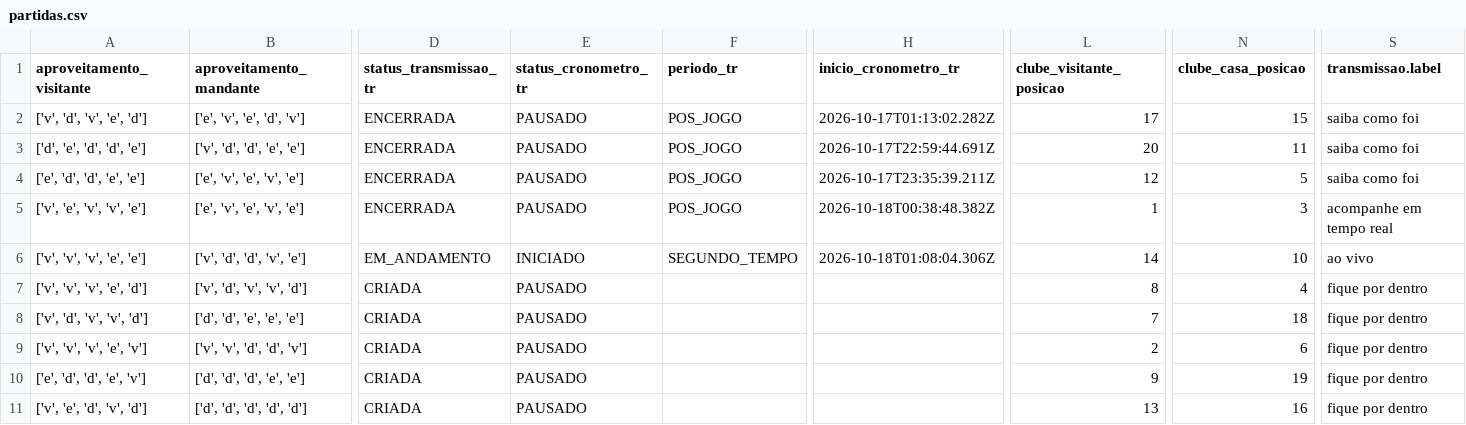
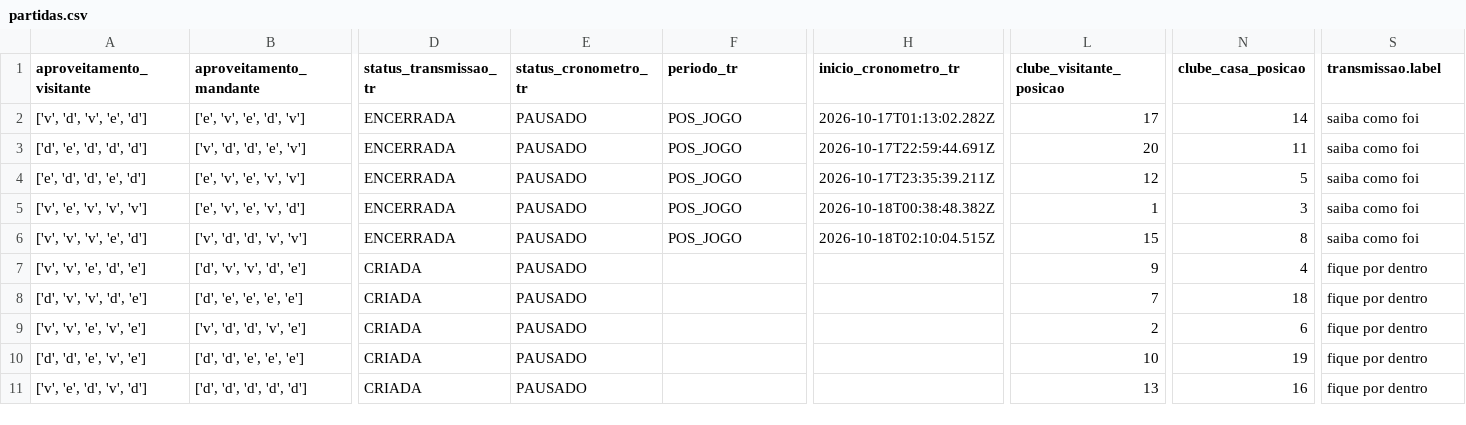
Before and after one commit to FilipeNamorato/namoratosdashboard, a CSV file: llm/input/partidas.csv, drawn as a sheet; only a part is shown, gaps mark what is left out; the diff covers the shown part only; the diff names each change by its address in the sheet, - before the commit and + after, or states it on an @@ line.

```diff
--- a/llm/input/partidas.csv
+++ b/llm/input/partidas.csv
-N2 (clube_casa_posicao): 15
+N2 (clube_casa_posicao): 14
-A3 (aproveitamento_visitante): ['d', 'e', 'd', 'd', 'e']
+A3 (aproveitamento_visitante): ['d', 'e', 'd', 'd', 'd']
-B3 (aproveitamento_mandante): ['v', 'd', 'd', 'e', 'e']
+B3 (aproveitamento_mandante): ['v', 'd', 'd', 'e', 'v']
-A4 (aproveitamento_visitante): ['e', 'd', 'd', 'e', 'e']
+A4 (aproveitamento_visitante): ['e', 'd', 'd', 'e', 'd']
-B4 (aproveitamento_mandante): ['e', 'v', 'e', 'v', 'e']
+B4 (aproveitamento_mandante): ['e', 'v', 'e', 'v', 'v']
-A5 (aproveitamento_visitante): ['v', 'e', 'v', 'v', 'e']
+A5 (aproveitamento_visitante): ['v', 'e', 'v', 'v', 'v']
-B5 (aproveitamento_mandante): ['e', 'v', 'e', 'v', 'e']
+B5 (aproveitamento_mandante): ['e', 'v', 'e', 'v', 'd']
-S5 (transmissao.label): acompanhe em tempo real
+S5 (transmissao.label): saiba como foi
-A6 (aproveitamento_visitante): ['v', 'v', 'v', 'e', 'e']
+A6 (aproveitamento_visitante): ['v', 'v', 'v', 'e', 'd']
-B6 (aproveitamento_mandante): ['v', 'd', 'd', 'v', 'e']
+B6 (aproveitamento_mandante): ['v', 'd', 'd', 'v', 'v']
-D6 (status_transmissao_tr): EM_ANDAMENTO
+D6 (status_transmissao_tr): ENCERRADA
-E6 (status_cronometro_tr): INICIADO
+E6 (status_cronometro_tr): PAUSADO
-F6 (periodo_tr): SEGUNDO_TEMPO
+F6 (periodo_tr): POS_JOGO
-H6 (inicio_cronometro_tr): 2026-10-18T01:08:04.306Z
+H6 (inicio_cronometro_tr): 2026-10-18T02:10:04.515Z
-L6 (clube_visitante_posicao): 14
+L6 (clube_visitante_posicao): 15
-N6 (clube_casa_posicao): 10
+N6 (clube_casa_posicao): 8
-S6 (transmissao.label): ao vivo
+S6 (transmissao.label): saiba como foi
-A7 (aproveitamento_visitante): ['v', 'v', 'v', 'e', 'd']
+A7 (aproveitamento_visitante): ['v', 'v', 'e', 'd', 'e']
-B7 (aproveitamento_mandante): ['v', 'd', 'v', 'v', 'd']
+B7 (aproveitamento_mandante): ['d', 'v', 'v', 'd', 'e']
-L7 (clube_visitante_posicao): 8
+L7 (clube_visitante_posicao): 9
-A8 (aproveitamento_visitante): ['v', 'd', 'v', 'v', 'd']
+A8 (aproveitamento_visitante): ['d', 'v', 'v', 'd', 'e']
-B8 (aproveitamento_mandante): ['d', 'd', 'e', 'e', 'e']
+B8 (aproveitamento_mandante): ['d', 'e', 'e', 'e', 'e']
-A9 (aproveitamento_visitante): ['v', 'v', 'v', 'e', 'v']
+A9 (aproveitamento_visitante): ['v', 'v', 'e', 'v', 'e']
-B9 (aproveitamento_mandante): ['v', 'v', 'd', 'd', 'v']
+B9 (aproveitamento_mandante): ['v', 'd', 'd', 'v', 'e']
-A10 (aproveitamento_visitante): ['e', 'd', 'd', 'e', 'v']
+A10 (aproveitamento_visitante): ['d', 'd', 'e', 'v', 'e']
-B10 (aproveitamento_mandante): ['d', 'd', 'd', 'e', 'e']
+B10 (aproveitamento_mandante): ['d', 'd', 'e', 'e', 'e']
-L10 (clube_visitante_posicao): 9
+L10 (clube_visitante_posicao): 10
```
Also changed, not shown: 4 edited cells elsewhere in this file, docs/data/current/atletas.csv, docs/data/current/atletas_pontuados.csv, 12 other files.
